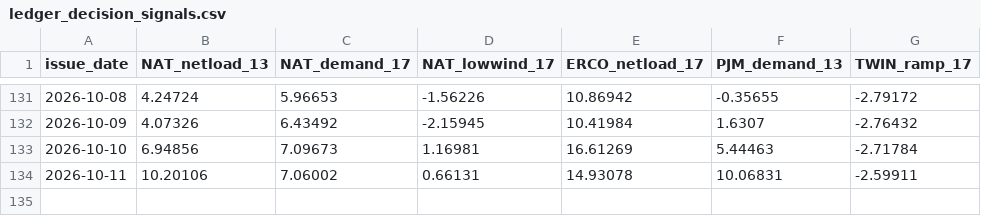
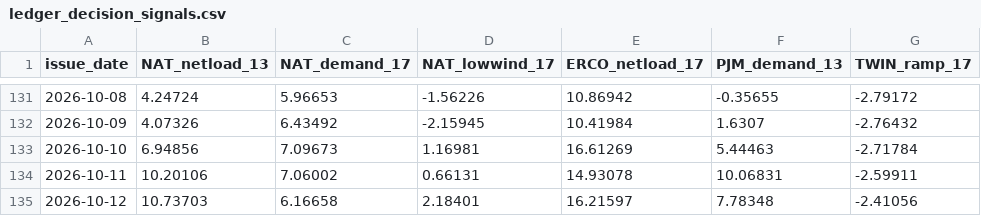
Before and after one commit to quantarram/climate-energy-dashboard, a CSV file: data/ledger_decision_signals.csv, drawn as a sheet; only a part is shown, gaps mark what is left out.

```diff
--- a/data/ledger_decision_signals.csv
+++ b/data/ledger_decision_signals.csv
@@ -134 +134,2 @@ issue_date,NAT_netload_13,NAT_demand_17,NAT_lowwind_17,ERCO_netload_17,PJM_deman
 2026-10-11,10.20106,7.06002,0.66131,14.93078,10.06831,-2.59911
+2026-10-12,10.73703,6.16658,2.18401,16.21597,7.78348,-2.41056
```
Also changed, not shown: data/ledger_burn.csv, data/ledger_crops.csv, 6 other files.
